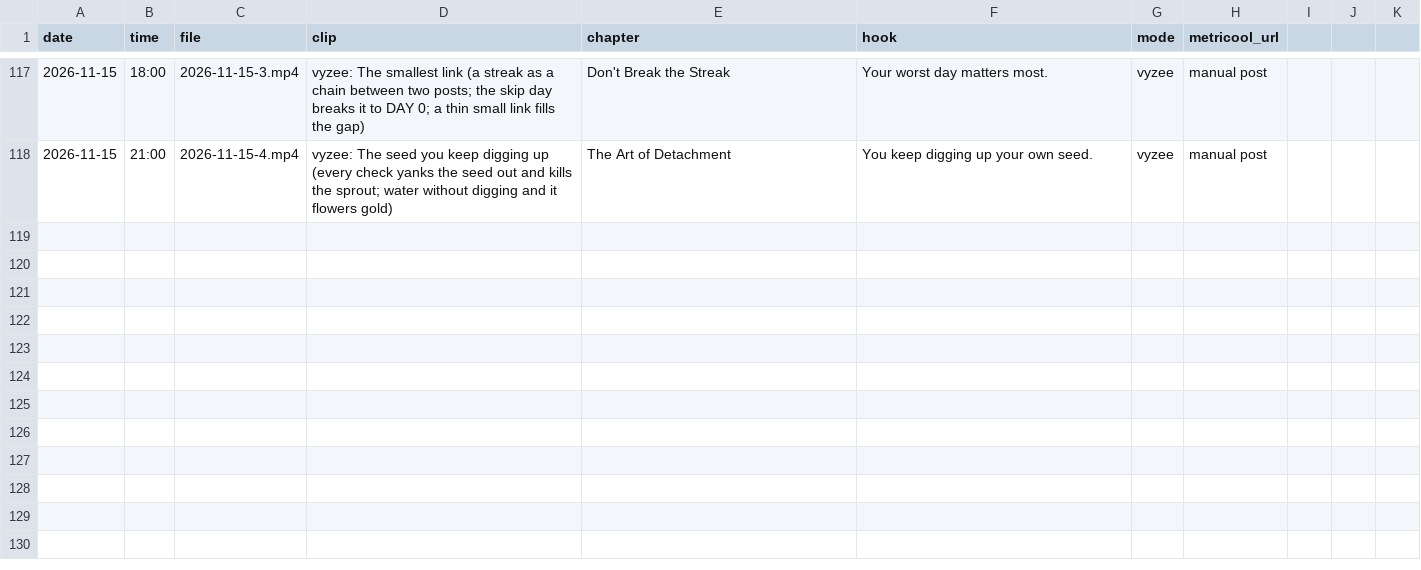
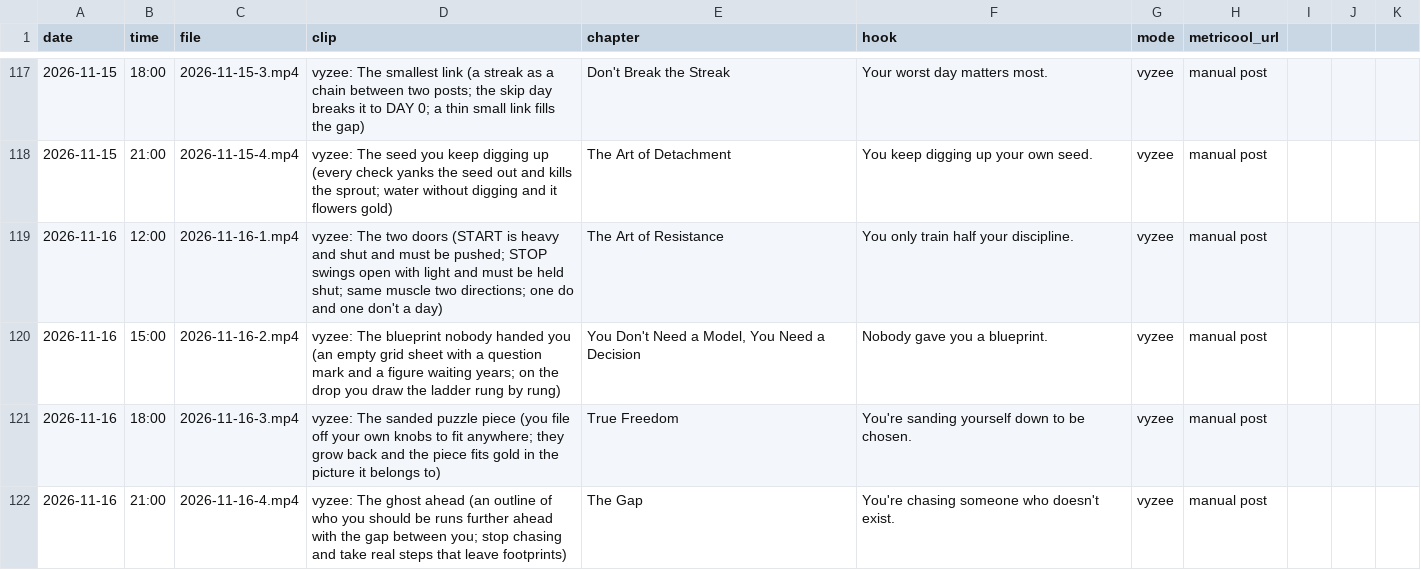
Before and after one commit to adriaanisufi-ops/ladder-content, a CSV file: log.csv, drawn as a sheet; only a part is shown, gaps mark what is left out; the diff names each change by its address in the sheet, - before the commit and + after, or states it on an @@ line.

```diff
--- a/log.csv
+++ b/log.csv
+row 119: 2026-11-16 | 12:00 | 2026-11-16-1.mp4 | vyzee: The two doors (START is heavy and shut and must be pushed; STOP swings open with light and must be held shut; same muscle two directions; one do and one don't a day) | The Art of Resistance | You only train half your discipline. | vyzee | manual post
+row 120: 2026-11-16 | 15:00 | 2026-11-16-2.mp4 | vyzee: The blueprint nobody handed you (an empty grid sheet with a question mark and a figure waiting years; on the drop you draw the ladder rung by rung) | You Don't Need a Model, You Need a Decision | Nobody gave you a blueprint. | vyzee | manual post
+row 121: 2026-11-16 | 18:00 | 2026-11-16-3.mp4 | vyzee: The sanded puzzle piece (you file off your own knobs to fit anywhere; they grow back and the piece fits gold in the picture it belongs to) | True Freedom | You're sanding yourself down to be chosen. | vyzee | manual post
+row 122: 2026-11-16 | 21:00 | 2026-11-16-4.mp4 | vyzee: The ghost ahead (an outline of who you should be runs further ahead with the gap between you; stop chasing and take real steps that leave footprints) | The Gap | You're chasing someone who doesn't exist. | vyzee | manual post
```
Also changed, not shown: 1 other file.
